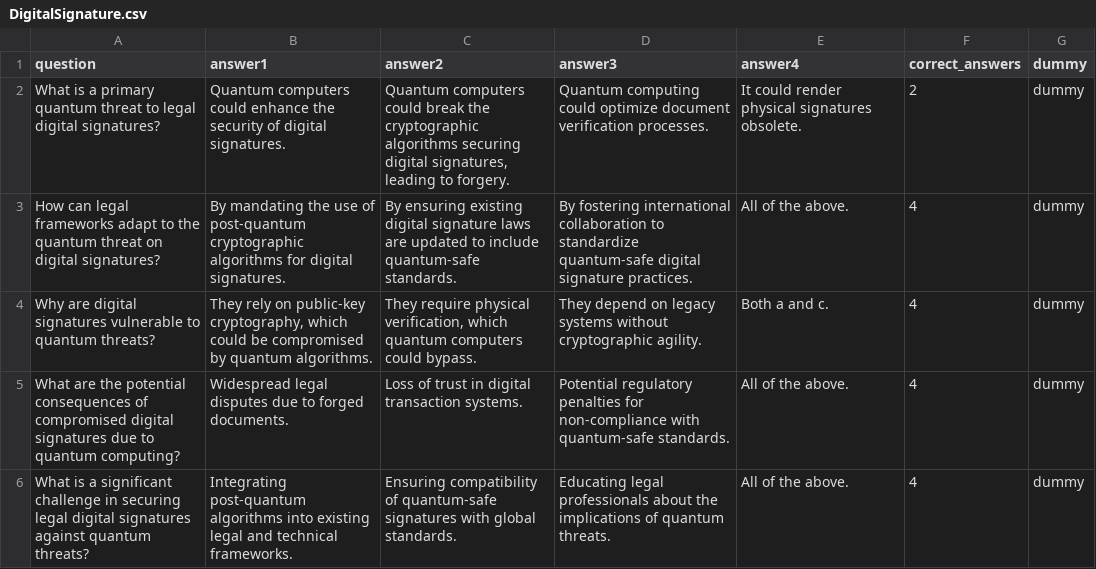
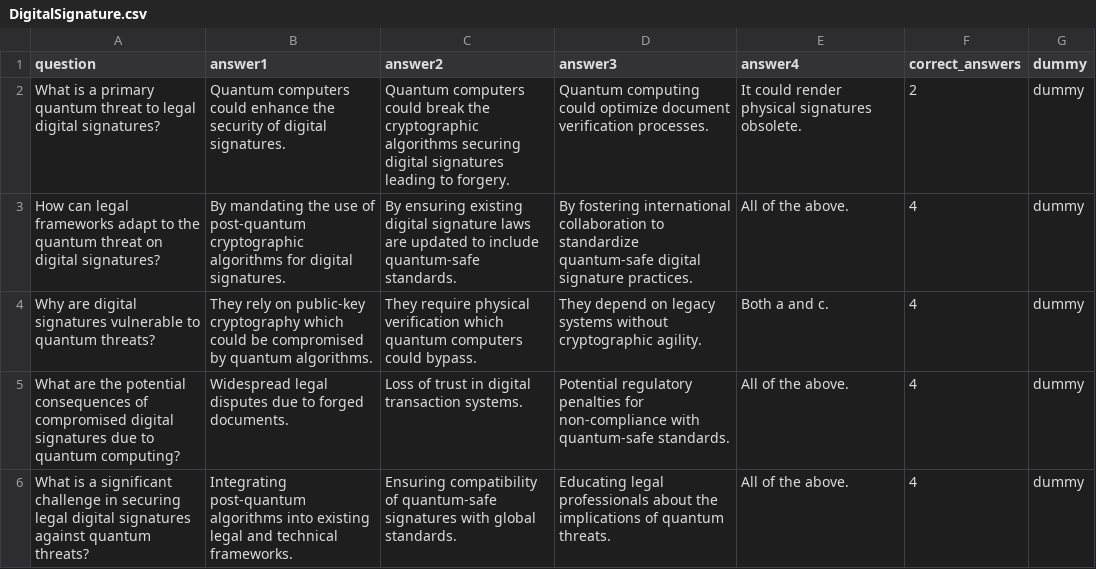
Before and after one commit to pqctoday/root, a CSV file: sections/Quizz/quizzes/Threats/DigitalSignature.csv, drawn as a sheet.

Commit message:
quizz

```diff
--- a/sections/Quizz/quizzes/Threats/DigitalSignature.csv
+++ b/sections/Quizz/quizzes/Threats/DigitalSignature.csv
@@ -1,5 +1,5 @@
 question,answer1,answer2,answer3,answer4,correct_answers,dummy
-"What is a primary quantum threat to legal digital signatures?","Quantum computers could enhance the security of digital signatures.", "Quantum computers could break the cryptographic algorithms securing digital signatures, leading to forgery.", "Quantum computing could optimize document verification processes.", "It could render physical signatures obsolete.",2,dummy
+"What is a primary quantum threat to legal digital signatures?","Quantum computers could enhance the security of digital signatures.", "Quantum computers could break the cryptographic algorithms securing digital signatures leading to forgery.", "Quantum computing could optimize document verification processes.", "It could render physical signatures obsolete.",2,dummy
 "How can legal frameworks adapt to the quantum threat on digital signatures?","By mandating the use of post-quantum cryptographic algorithms for digital signatures.", "By ensuring existing digital signature laws are updated to include quantum-safe standards.", "By fostering international collaboration to standardize quantum-safe digital signature practices.", "All of the above.",4,dummy
-"Why are digital signatures vulnerable to quantum threats?","They rely on public-key cryptography, which could be compromised by quantum algorithms.", "They require physical verification, which quantum computers could bypass.", "They depend on legacy systems without cryptographic agility.", "Both a and c.",4,dummy
+"Why are digital signatures vulnerable to quantum threats?","They rely on public-key cryptography which could be compromised by quantum algorithms.", "They require physical verification which quantum computers could bypass.", "They depend on legacy systems without cryptographic agility.", "Both a and c.",4,dummy
 "What are the potential consequences of compromised digital signatures due to quantum computing?","Widespread legal disputes due to forged documents.", "Loss of trust in digital transaction systems.", "Potential regulatory penalties for non-compliance with quantum-safe standards.", "All of the above.",4,dummy
```
